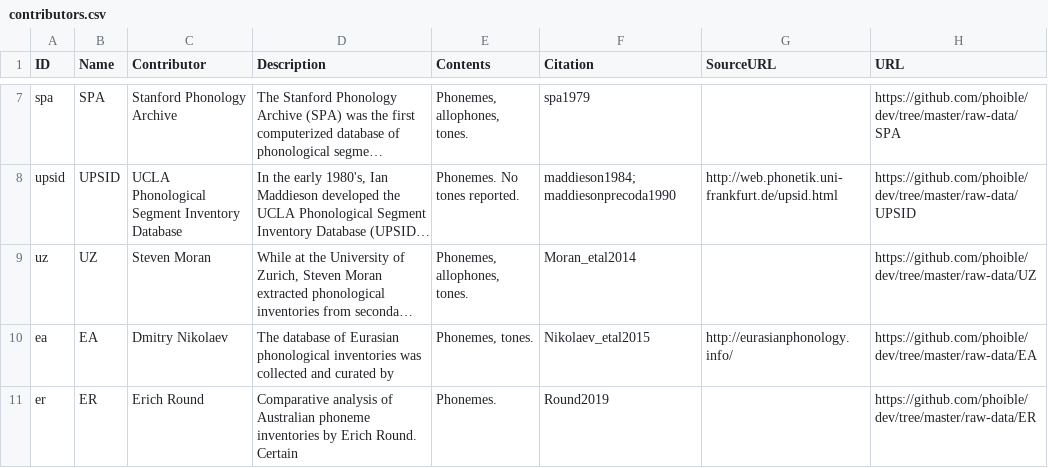
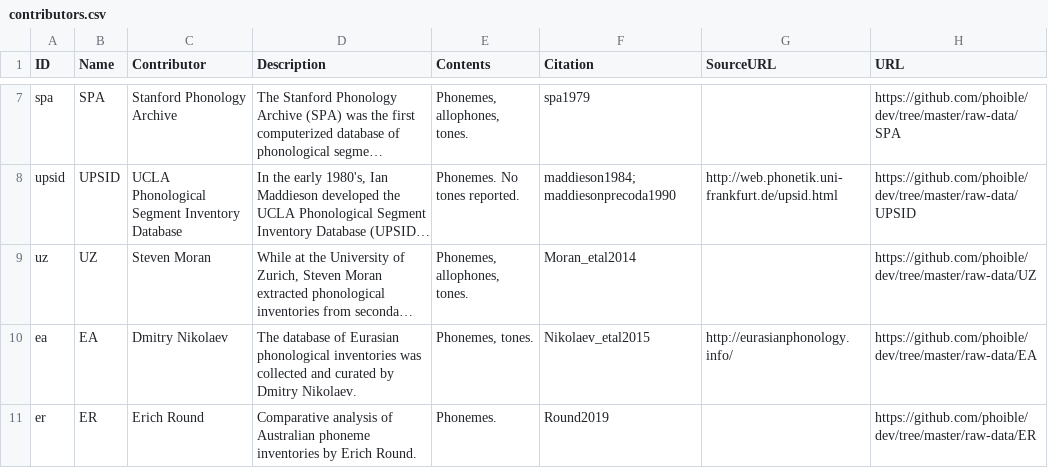
Before and after one commit to bambooforest/phoible-scripts, a CSV file: to_cldf/cldf/contributors.csv, drawn as a sheet; only a part is shown, gaps mark what is left out; long unchanged cells end in …; the diff names each change by its address in the sheet, - before the commit and + after, or states it on an @@ line.

```diff
--- a/to_cldf/cldf/contributors.csv
+++ b/to_cldf/cldf/contributors.csv
-D10 (Description): …curated by
+D10 (Description): …curated by Dmitry Nikolaev.
-D11 (Description): …Erich Round. Certain
+D11 (Description): …Erich Round.
```
Also changed, not shown: to_cldf/cldf/parameters.csv, to_cldf/contributors.csv, 2 other files.
